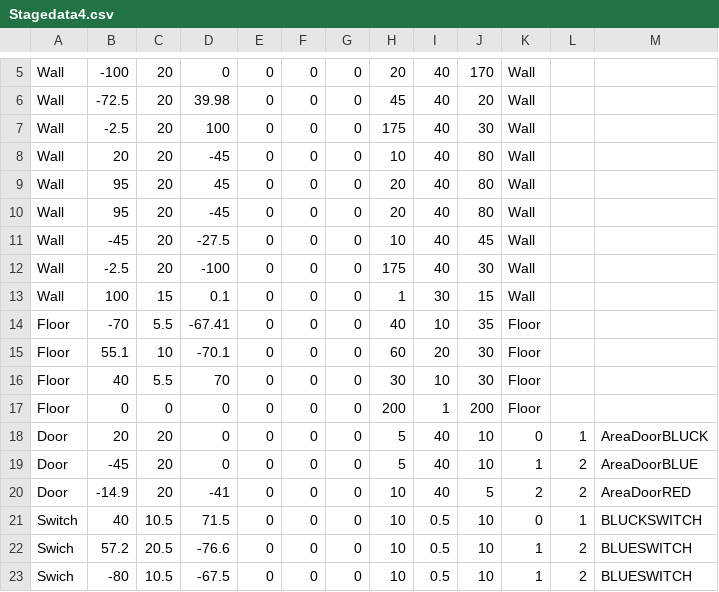
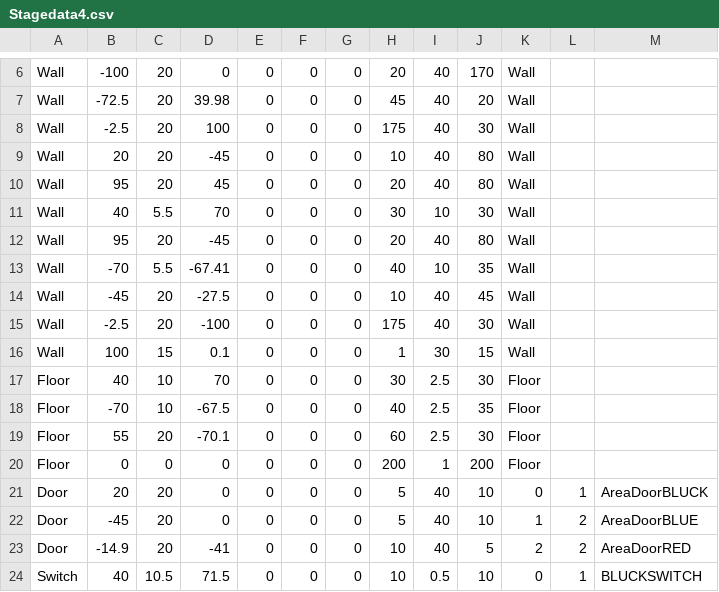
Before and after one commit to wizgame2023/heatroid, a CSV file: media/CSV/Stagedata4.csv, drawn as a sheet; only a part is shown, gaps mark what is left out; the shorter side is filled out with more unchanged rows; the diff covers the shown part only.

```diff
--- a/media/CSV/Stagedata4.csv
+++ b/media/CSV/Stagedata4.csv
@@ -9,3 +10,5 @@ Wall,20,20,-45,0,0,0,10,40,80,Wall,,
 Wall,95,20,45,0,0,0,20,40,80,Wall,,
+Wall,40,5.5,70,0,0,0,30,10,30,Wall,,
 Wall,95,20,-45,0,0,0,20,40,80,Wall,,
+Wall,-70,5.5,-67.41,0,0,0,40,10,35,Wall,,
 Wall,-45,20,-27.5,0,0,0,10,40,45,Wall,,
@@ -13,5 +16,5 @@ Wall,-2.5,20,-100,0,0,0,175,40,30,Wall,,
 Wall,100,15,0.1,0,0,0,1,30,15,Wall,,
-Floor,-70,5.5,-67.41,0,0,0,40,10,35,Floor,,
-Floor,55.1,10,-70.1,0,0,0,60,20,30,Floor,,
-Floor,40,5.5,70,0,0,0,30,10,30,Floor,,
+Floor,40,10,70,0,0,0,30,2.5,30,Floor,,
+Floor,-70,10,-67.5,0,0,0,40,2.5,35,Floor,,
+Floor,55,20,-70.1,0,0,0,60,2.5,30,Floor,,
 Floor,0,0,0,0,0,0,200,1,200,Floor,,
```
Also changed, not shown: 4 added rows, 3 removed rows, 4 moved rows and 8 edited cells elsewhere in this file, media/CSV/Stagedata3.csv, 4 other files.
